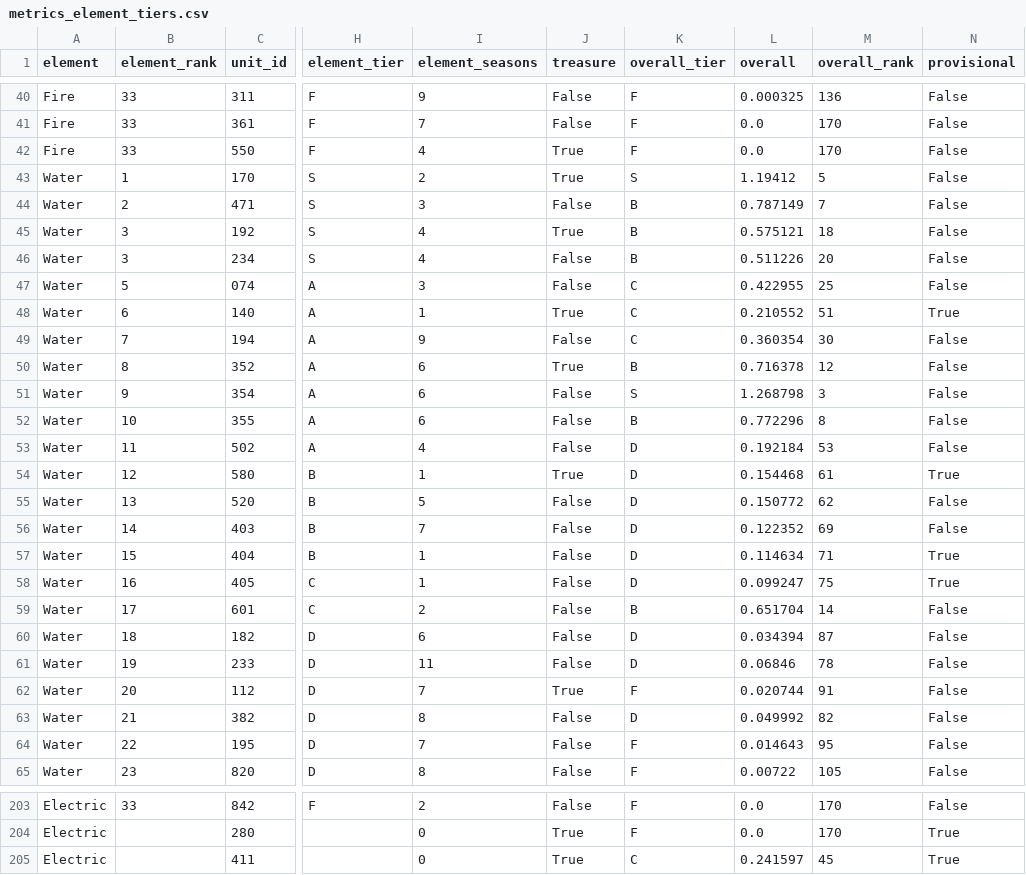
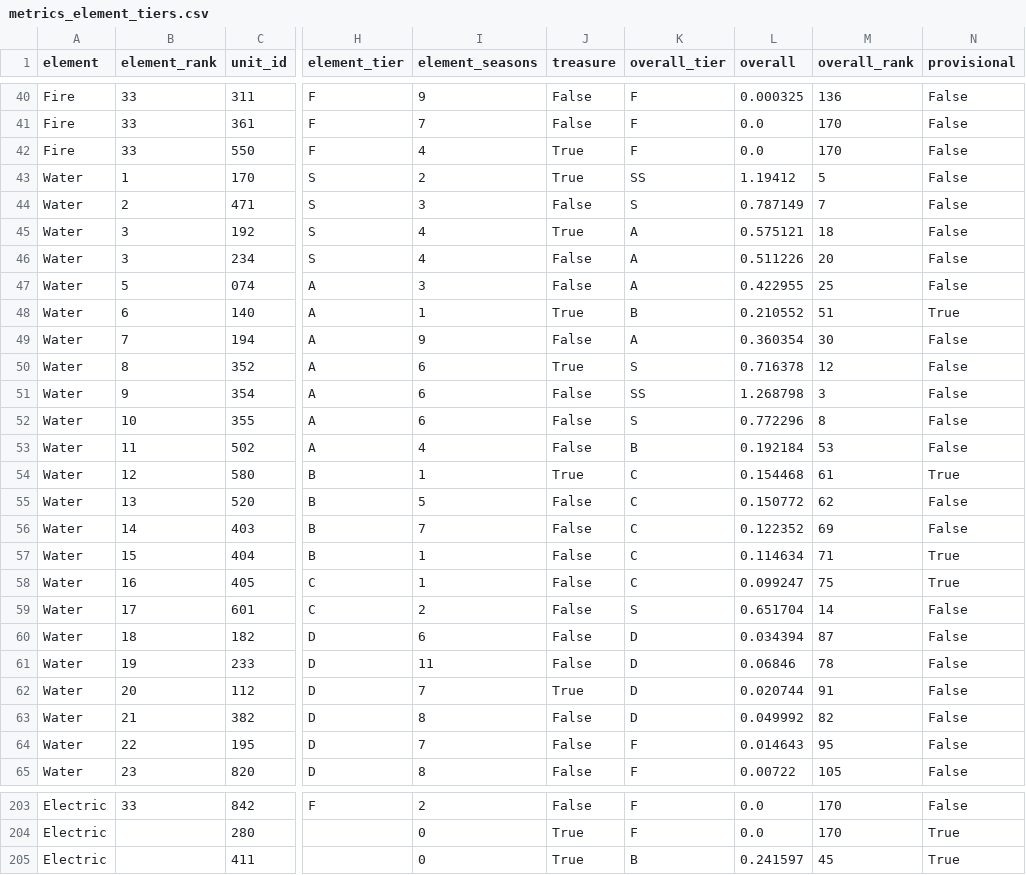
Before and after one commit to Jgaram/nikke-analysis, a CSV file: data/processed/metrics_element_tiers.csv, drawn as a sheet; only a part is shown, gaps mark what is left out; the diff covers the shown part only; the diff names each change by its address in the sheet, - before the commit and + after, or states it on an @@ line.

```diff
--- a/data/processed/metrics_element_tiers.csv
+++ b/data/processed/metrics_element_tiers.csv
-K43 (overall_tier): S
+K43 (overall_tier): SS
-K44 (overall_tier): B
+K44 (overall_tier): S
-K45:K46 (overall_tier): B
+K45:K46 (overall_tier): A
-K47 (overall_tier): C
+K47 (overall_tier): A
-K48 (overall_tier): C
+K48 (overall_tier): B
-K49 (overall_tier): C
+K49 (overall_tier): A
-K50 (overall_tier): B
+K50 (overall_tier): S
-K51 (overall_tier): S
+K51 (overall_tier): SS
-K52 (overall_tier): B
+K52 (overall_tier): S
-K53 (overall_tier): D
+K53 (overall_tier): B
-K54:K58 (overall_tier): D
+K54:K58 (overall_tier): C
-K59 (overall_tier): B
+K59 (overall_tier): S
-K62 (overall_tier): F
+K62 (overall_tier): D
-K205 (overall_tier): C
+K205 (overall_tier): B
```
Also changed, not shown: 65 edited cells elsewhere in this file, data/processed/metrics_overall_tiers.csv, data/processed/metrics_tier_changes.csv, 17 other files.
